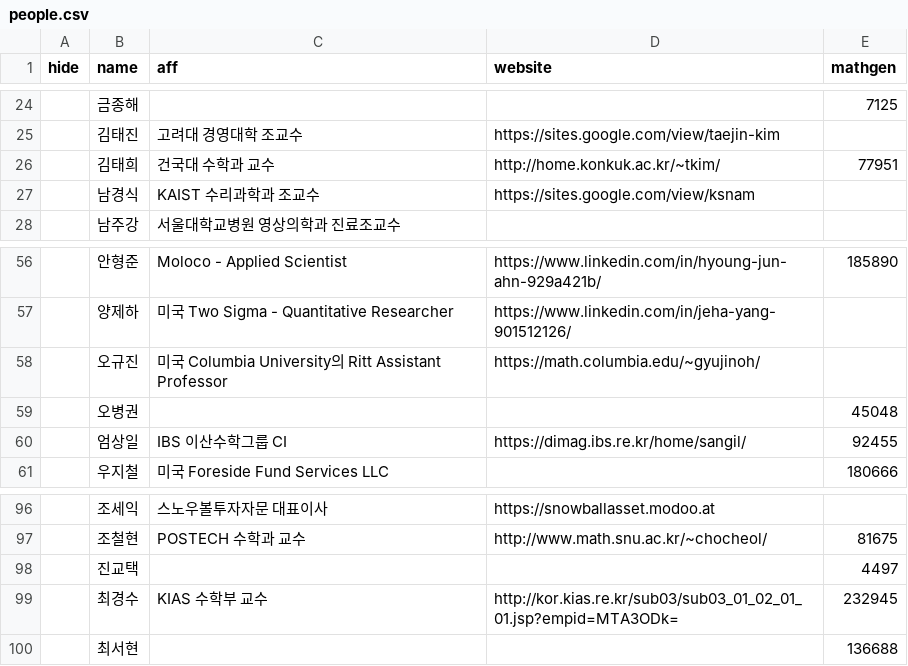
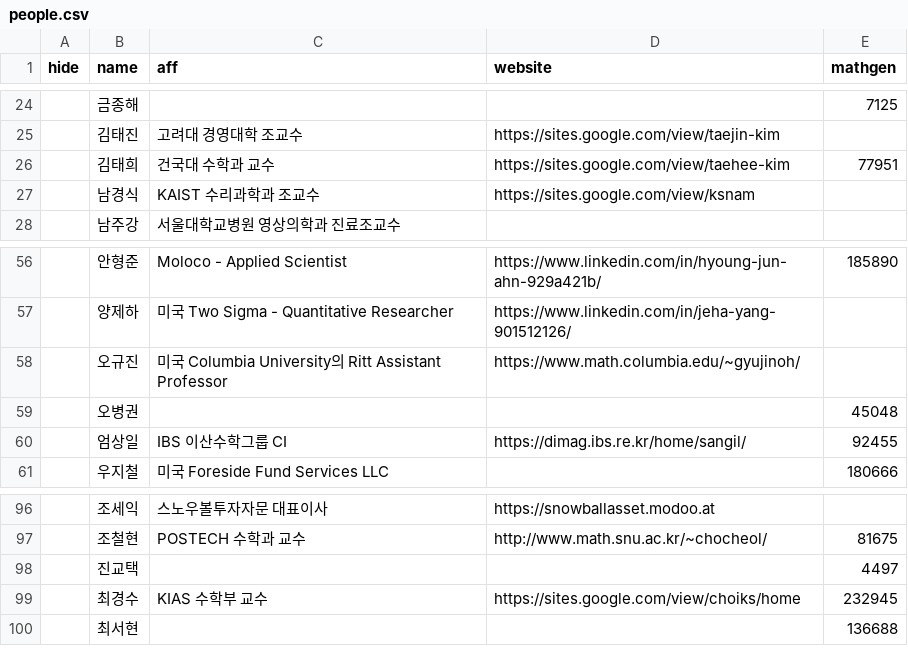
Before and after one commit to imo-korea/imo-korea.github.io, a CSV file: _data/people.csv, drawn as a sheet; only a part is shown, gaps mark what is left out.

```diff
--- a/_data/people.csv
+++ b/_data/people.csv
@@ -25,3 +25,3 @@ hide,name,aff,website,mathgen
 ,김태진,고려대 경영대학 조교수,https://sites.google.com/view/taejin-kim,
-,김태희,건국대 수학과 교수,http://home.konkuk.ac.kr/~tkim/,77951
+,김태희,건국대 수학과 교수,https://sites.google.com/view/taehee-kim,77951
 ,남경식,KAIST 수리과학과 조교수,https://sites.google.com/view/ksnam,
@@ -57,3 +57,3 @@ hide,name,aff,website,mathgen
 ,양제하,미국 Two Sigma - Quantitative Researcher,https://www.linkedin.com/in/jeha-yang-901512126/,
-,오규진,미국 Columbia University의 Ritt Assistant Professor,https://math.columbia.edu/~gyujinoh/,
+,오규진,미국 Columbia University의 Ritt Assistant Professor,https://www.math.columbia.edu/~gyujinoh/,
 ,오병권,,,45048
@@ -98,3 +98,3 @@ hide,name,aff,website,mathgen
 ,진교택,,,4497
-,최경수,KIAS 수학부 교수,http://kor.kias.re.kr/sub03/sub03_01_02_01_01.jsp?empid=MTA3ODk=,232945
+,최경수,KIAS 수학부 교수,https://sites.google.com/view/choiks/home,232945
 ,최서현,,,136688
```
Also changed, not shown: 1 other file.
